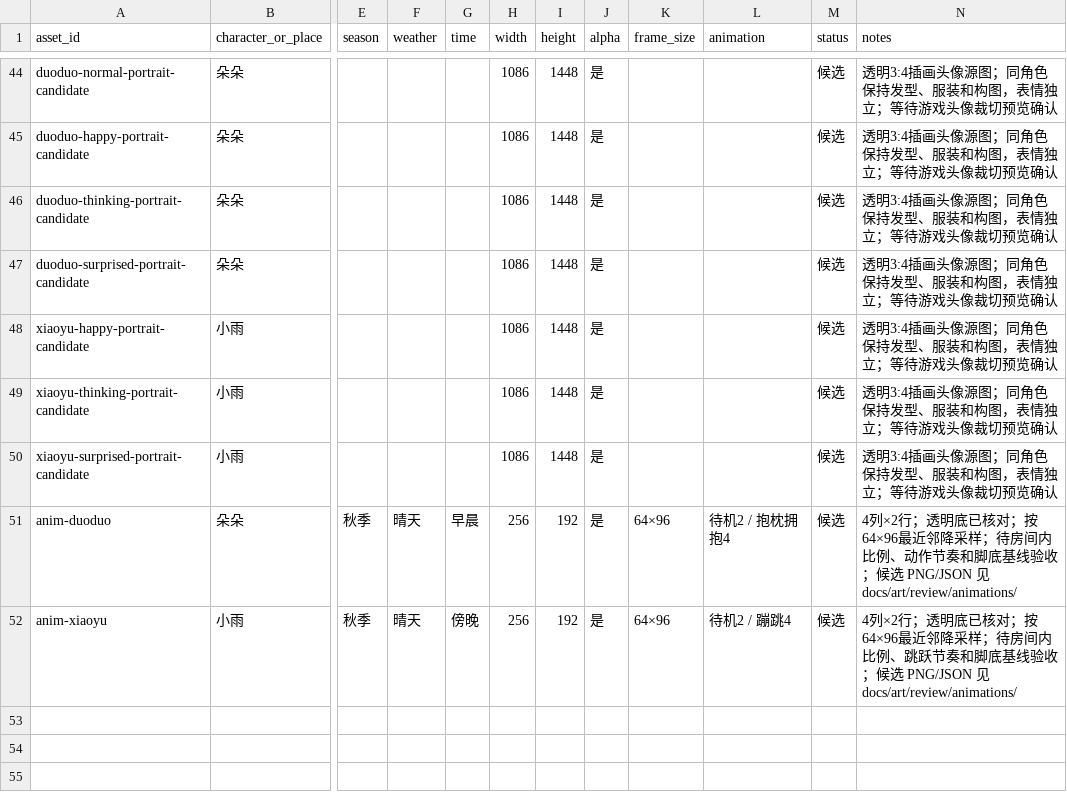
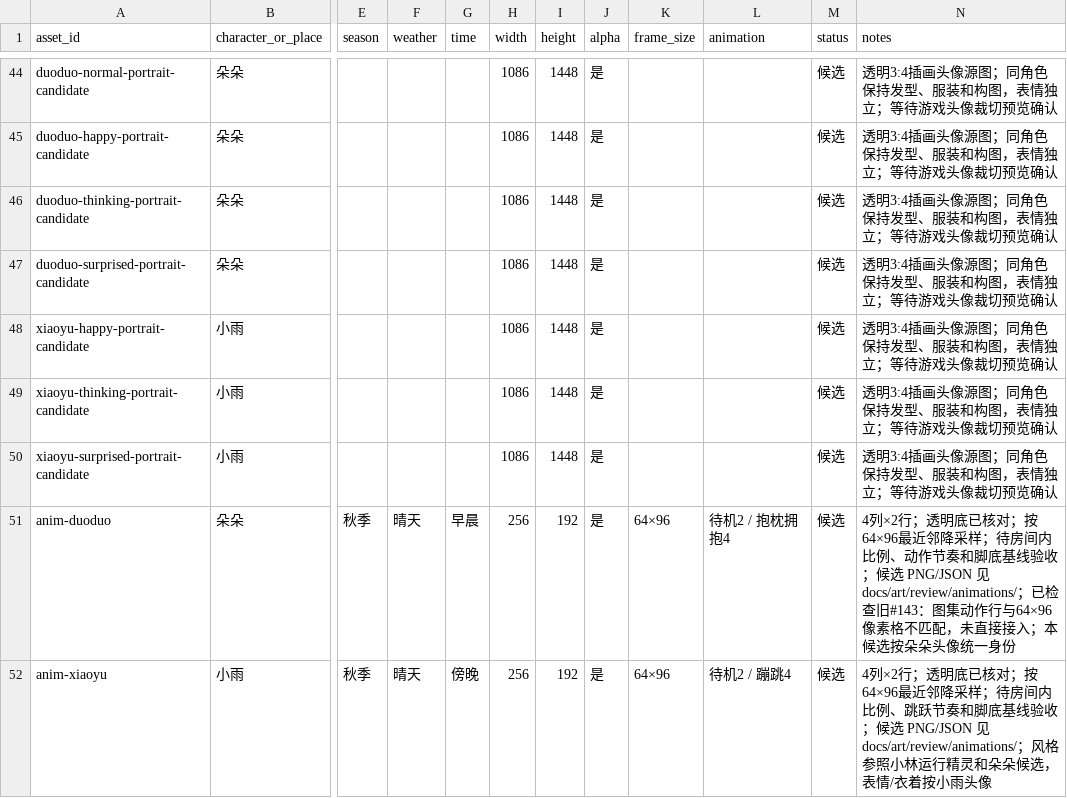
Before and after one commit to Asuka0622/rea-, a CSV file: docs/art/delivery-2026-10-17.csv, drawn as a sheet; only a part is shown, gaps mark what is left out; the diff names each change by its address in the sheet, - before the commit and + after, or states it on an @@ line.

```diff
--- a/docs/art/delivery-2026-10-17.csv
+++ b/docs/art/delivery-2026-10-17.csv
-N51 (notes): …PNG/JSON 见 docs/art/review/animations/
+N51 (notes): …PNG/JSON 见 docs/art/review/animations/；已检查旧#143：图集动作行与64×96像素格不匹配，未直接接入；本候选按朵朵头像统一身份
-N52 (notes): …PNG/JSON 见 docs/art/review/animations/
+N52 (notes): …PNG/JSON 见 docs/art/review/animations/；风格参照小林运行精灵和朵朵候选，表情/衣着按小雨头像
```
Also changed, not shown: 7 other files.
